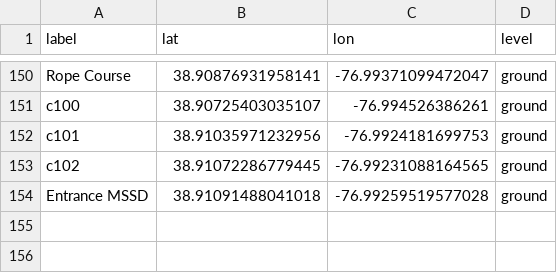
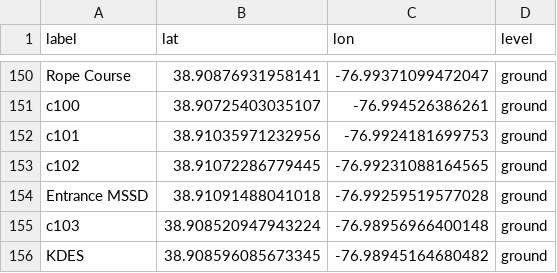
Before and after one commit to jaredevans/wayfinding, a CSV file: nodes.csv, drawn as a sheet; only a part is shown, gaps mark what is left out.

```diff
--- a/nodes.csv
+++ b/nodes.csv
@@ -154 +154,3 @@ c102,38.91072286779445,-76.99231088164565,ground
 Entrance MSSD,38.91091488041018,-76.99259519577028,ground
+c103,38.908520947943224,-76.98956966400148,ground
+KDES,38.908596085673345,-76.98945164680482,ground
```
Also changed, not shown: edges.csv, 4 other files.
